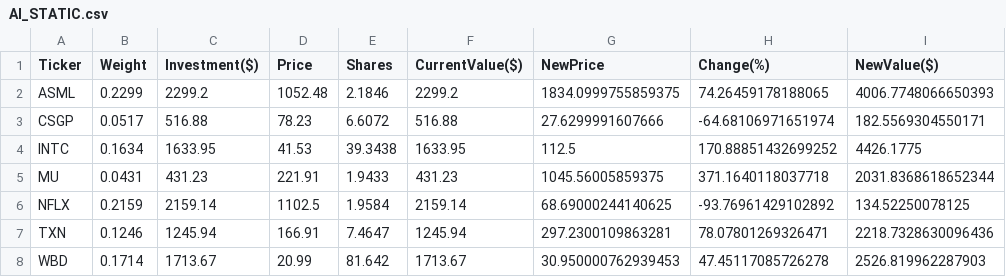
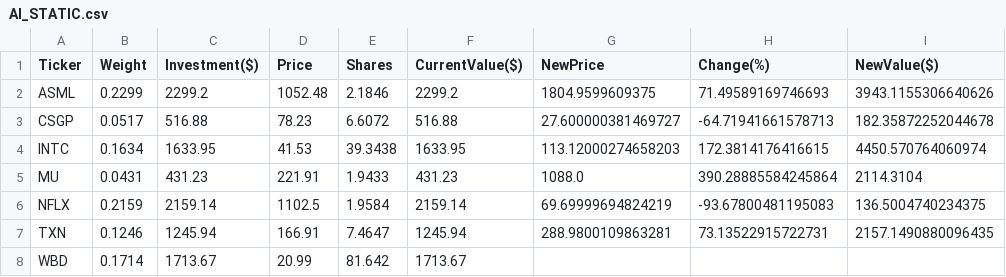
Before and after one commit to borawskiD/AI_STOCK_BOT, a CSV file: results/portfolios/AI_STATIC.csv, drawn as a sheet.

```diff
--- a/results/portfolios/AI_STATIC.csv
+++ b/results/portfolios/AI_STATIC.csv
@@ -1,8 +1,8 @@
 Ticker,Weight,Investment($),Price,Shares,CurrentValue($),NewPrice,Change(%),NewValue($)
-ASML,0.2299,2299.2,1052.48,2.1846,2299.2,1834.0999755859375,74.26459178188065,4006.7748066650393
-CSGP,0.0517,516.88,78.23,6.6072,516.88,27.6299991607666,-64.68106971651974,182.5569304550171
-INTC,0.1634,1633.95,41.53,39.3438,1633.95,112.5,170.88851432699252,4426.1775
-MU,0.0431,431.23,221.91,1.9433,431.23,1045.56005859375,371.1640118037718,2031.8368618652344
-NFLX,0.2159,2159.14,1102.5,1.9584,2159.14,68.69000244140625,-93.76961429102892,134.52250078125
-TXN,0.1246,1245.94,166.91,7.4647,1245.94,297.2300109863281,78.07801269326471,2218.7328630096436
-WBD,0.1714,1713.67,20.99,81.642,1713.67,30.950000762939453,47.45117085726278,2526.819962287903
+ASML,0.2299,2299.2,1052.48,2.1846,2299.2,1804.9599609375,71.49589169746693,3943.1155306640626
+CSGP,0.0517,516.88,78.23,6.6072,516.88,27.600000381469727,-64.71941661578713,182.35872252044678
+INTC,0.1634,1633.95,41.53,39.3438,1633.95,113.12000274658203,172.3814176416615,4450.570764060974
+MU,0.0431,431.23,221.91,1.9433,431.23,1088.0,390.28885584245864,2114.3104
+NFLX,0.2159,2159.14,1102.5,1.9584,2159.14,69.69999694824219,-93.67800481195083,136.5004740234375
+TXN,0.1246,1245.94,166.91,7.4647,1245.94,288.9800109863281,73.13522915722731,2157.1490880096435
+WBD,0.1714,1713.67,20.99,81.642,1713.67,,,
```
Also changed, not shown: results/portfolios/AI_REGULAR.csv, results/portfolios/AI_TRIGGER.csv, 7 other files.
